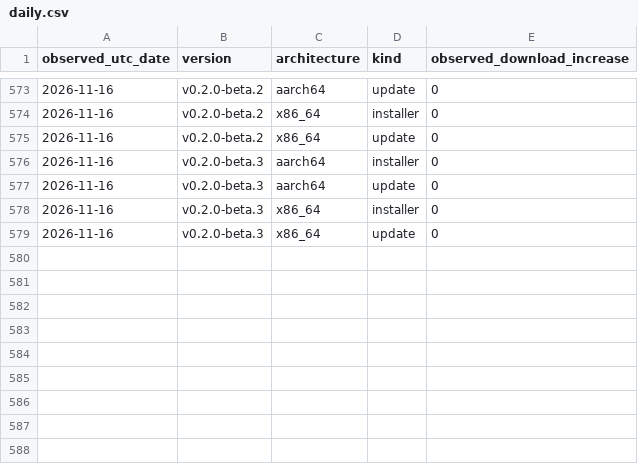
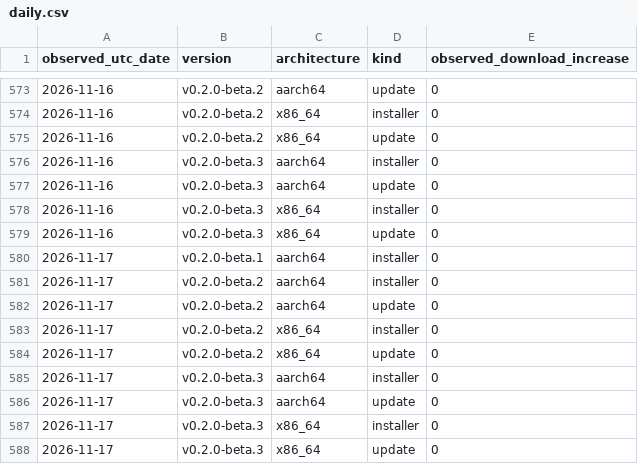
Before and after one commit to zachealy1/orchestrator, a CSV file: daily.csv, drawn as a sheet; only a part is shown, gaps mark what is left out; the diff names each change by its address in the sheet, - before the commit and + after, or states it on an @@ line.

Commit message:
chore(metrics): snapshot downloads and clone history

```diff
--- a/daily.csv
+++ b/daily.csv
+row 580: 2026-11-17 | v0.2.0-beta.1 | aarch64 | installer | 0
+row 581: 2026-11-17 | v0.2.0-beta.2 | aarch64 | installer | 0
+row 582: 2026-11-17 | v0.2.0-beta.2 | aarch64 | update | 0
+row 583: 2026-11-17 | v0.2.0-beta.2 | x86_64 | installer | 0
+row 584: 2026-11-17 | v0.2.0-beta.2 | x86_64 | update | 0
+row 585: 2026-11-17 | v0.2.0-beta.3 | aarch64 | installer | 0
+row 586: 2026-11-17 | v0.2.0-beta.3 | aarch64 | update | 0
+row 587: 2026-11-17 | v0.2.0-beta.3 | x86_64 | installer | 0
+row 588: 2026-11-17 | v0.2.0-beta.3 | x86_64 | update | 0
```
Also changed, not shown: clones/daily.csv, 7 other files.
